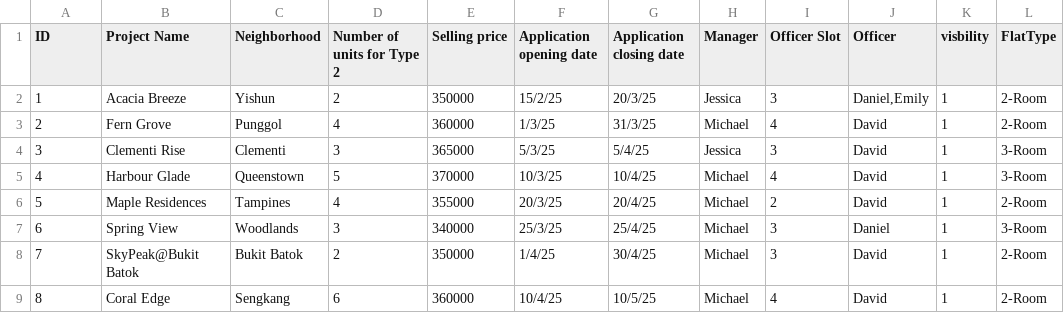
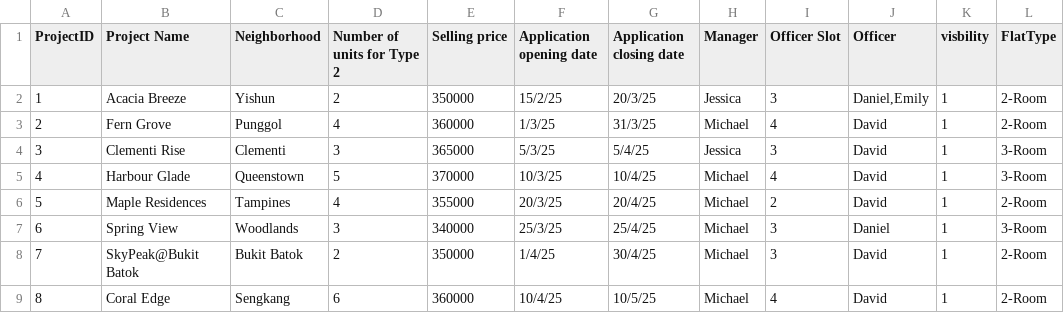
Before and after one commit to JmeMei/SC2002-BTO-Management-System-Project, a CSV file: BTOManagementSystem/Data/Room.csv, drawn as a sheet.

```diff
--- a/BTOManagementSystem/Data/Room.csv
+++ b/BTOManagementSystem/Data/Room.csv
@@ -1,2 +1,2 @@
-ID,Project Name,Neighborhood,Number of units for Type 2,Selling price,Application opening date,Application closing date,Manager,Officer Slot,Officer,visbility,FlatType
+ProjectID,Project Name,Neighborhood,Number of units for Type 2,Selling price,Application opening date,Application closing date,Manager,Officer Slot,Officer,visbility,FlatType
 1,Acacia Breeze,Yishun,2,350000,15/2/25,20/3/25,Jessica,3,"Daniel,Emily",1,2-Room
```
Also changed, not shown: BTOManagementSystem/Data/ApplicantProjectStatus.csv, 4 other files.
